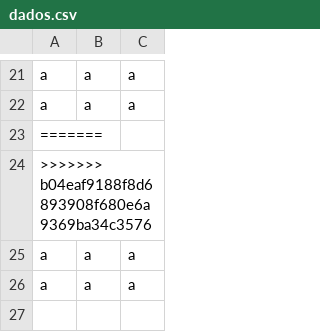
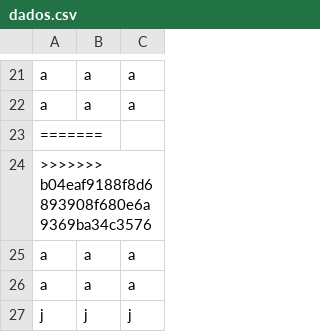
Before and after one commit to MapaBancos/MapaBancos, a CSV file: dados.csv, drawn as a sheet; only a part is shown, gaps mark what is left out; the diff names each change by its address in the sheet, - before the commit and + after, or states it on an @@ line.

Commit message:
Atualizando dados do formulário

```diff
--- a/dados.csv
+++ b/dados.csv
+row 27: j | j | j
```
